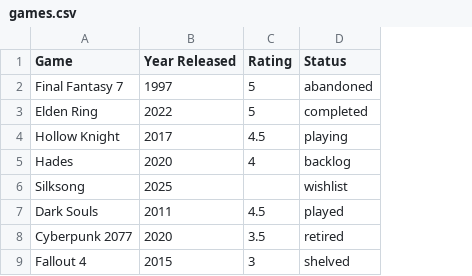
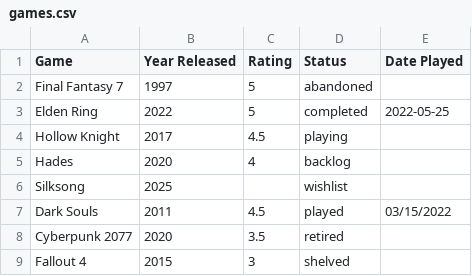
Before and after one commit to JBancroft001/Backloggd-csv-importer, a CSV file: games.csv, drawn as a sheet; the diff names each change by its address in the sheet, - before the commit and + after, or states it on an @@ line.

Commit message:
Add optional Date Played column, stored via Backloggd's dates[] structure
backloggd.py: send the played/finish date through the dates[] block (dates[-1][0][range_start_date] and [range_end_date = day+1]) instead of finish_date, which the API silently ignores; the block is omitted when blank.

games.csv + README: document the Date Played column and accepted formats. Untrack backloggd_import.log (already listed in .gitignore).

```diff
--- a/games.csv
+++ b/games.csv
+column E (Date Played), rows 3-7: 2022-05-25 |  |  |  | 03/15/2022
```
Also changed, not shown: 2 other files.
